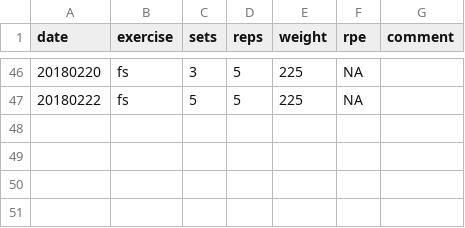
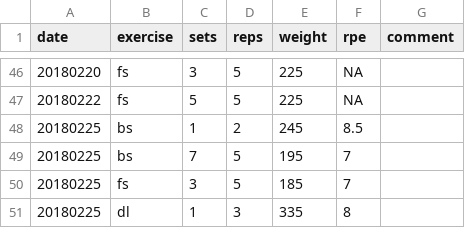
Before and after one commit to PalaceChan/Lifting, a CSV file: lifts.csv, drawn as a sheet; only a part is shown, gaps mark what is left out; the diff names each change by its address in the sheet, - before the commit and + after, or states it on an @@ line.

```diff
--- a/lifts.csv
+++ b/lifts.csv
+row 48: 20180225 | bs | 1 | 2 | 245 | 8.5
+row 49: 20180225 | bs | 7 | 5 | 195 | 7
+row 50: 20180225 | fs | 3 | 5 | 185 | 7
+row 51: 20180225 | dl | 1 | 3 | 335 | 8
```
Also changed, not shown: 2 other files.
